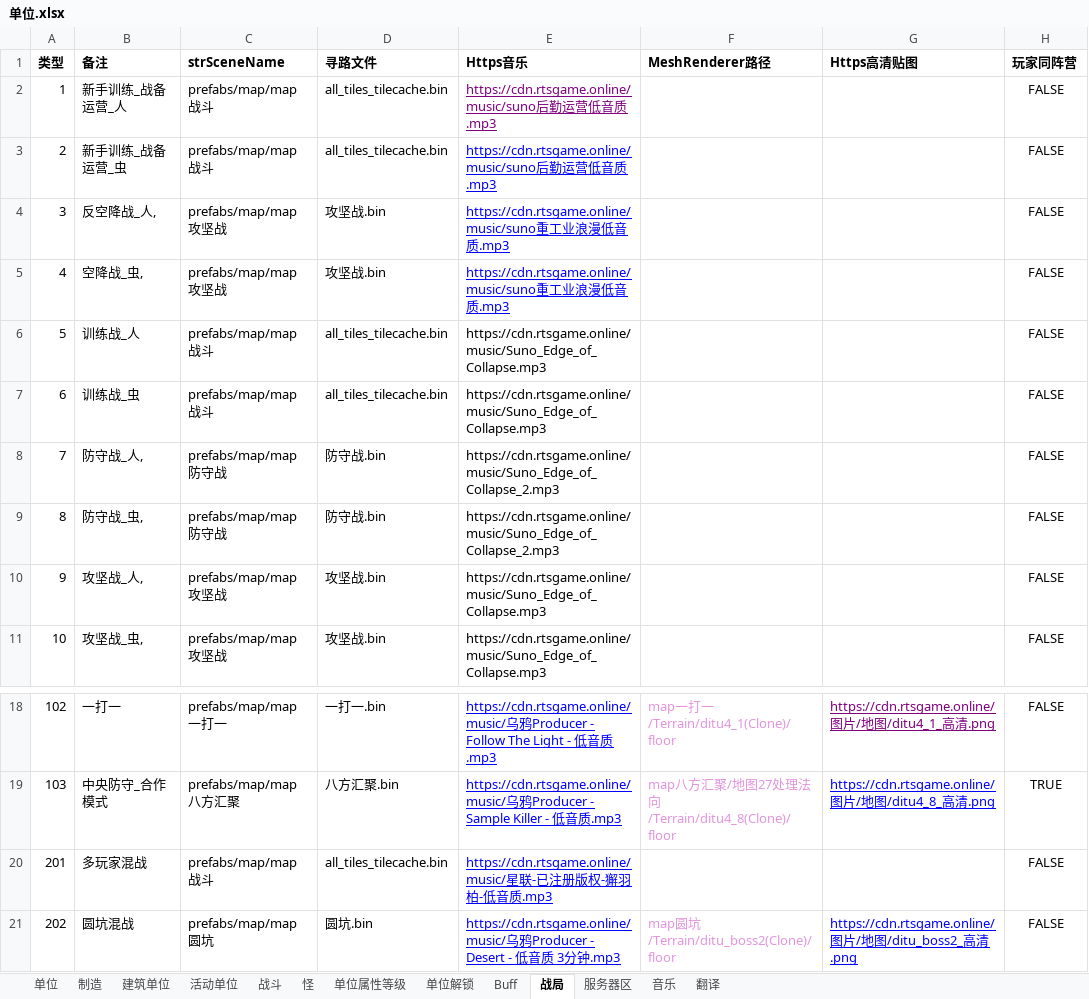
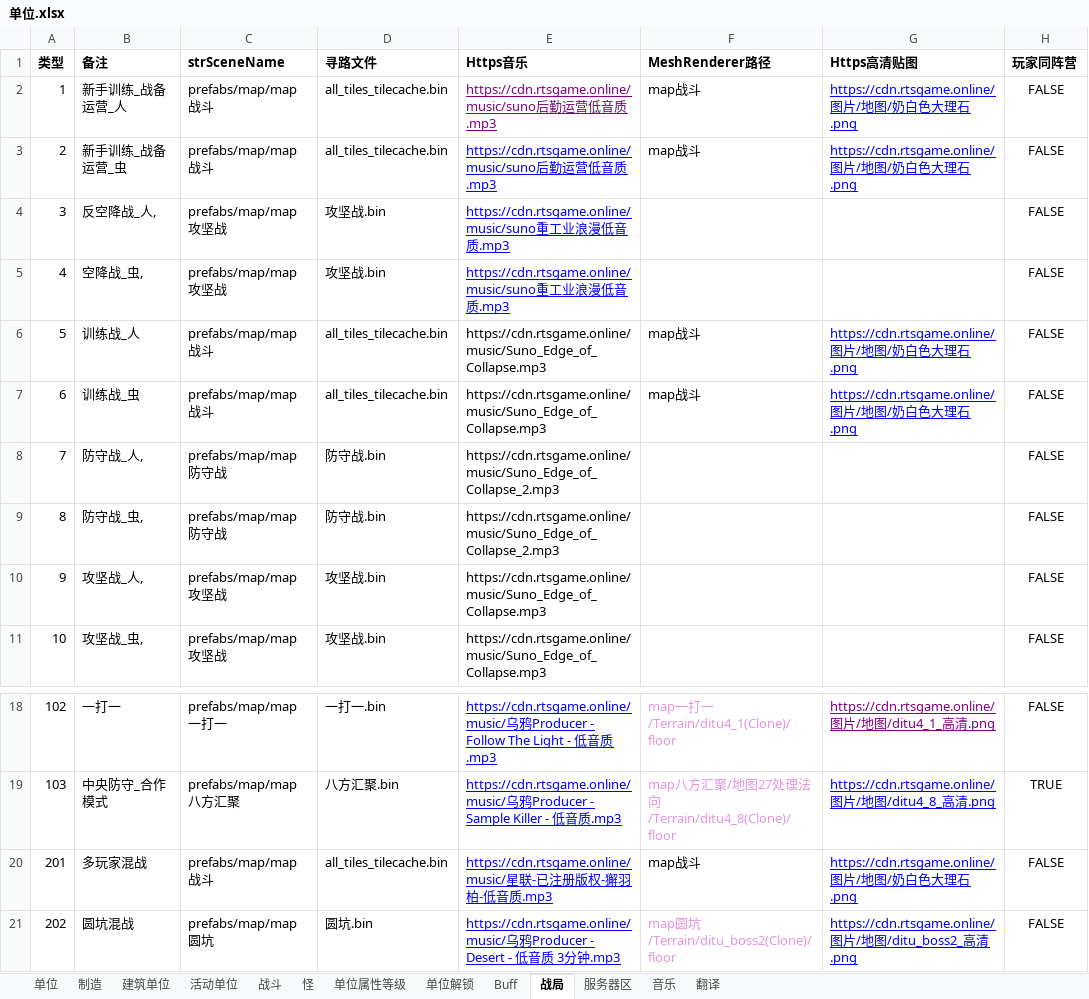
Before and after one commit to 544898458/Iocp20Coroutine, an Excel workbook: Iocp20Coroutine/表/单位.xlsx, sheet 战局, drawn as a sheet; only a part is shown, gaps mark what is left out; values as stored, in another font and other column widths than the file's, no borders; the diff names each change by its address in the sheet, - before the commit and + after, or states it on an @@ line.

```diff
--- a/Iocp20Coroutine/表/单位.xlsx (sheet 战局)
+++ b/Iocp20Coroutine/表/单位.xlsx (sheet 战局)
-F2:F3 (MeshRenderer路径): (empty)
+F2:F3 (MeshRenderer路径): map战斗
-G2:G3 (Https高清贴图): (empty)
+G2:G3 (Https高清贴图): https://cdn.rtsgame.online/图片/地图/奶白色大理石.png
-F6:F7 (MeshRenderer路径): (empty)
+F6:F7 (MeshRenderer路径): map战斗
-G6:G7 (Https高清贴图): (empty)
+G6:G7 (Https高清贴图): https://cdn.rtsgame.online/图片/地图/奶白色大理石.png
-F20 (MeshRenderer路径): (empty)
+F20 (MeshRenderer路径): map战斗
-G20 (Https高清贴图): (empty)
+G20 (Https高清贴图): https://cdn.rtsgame.online/图片/地图/奶白色大理石.png
```
Also changed, not shown: 1 other file.
